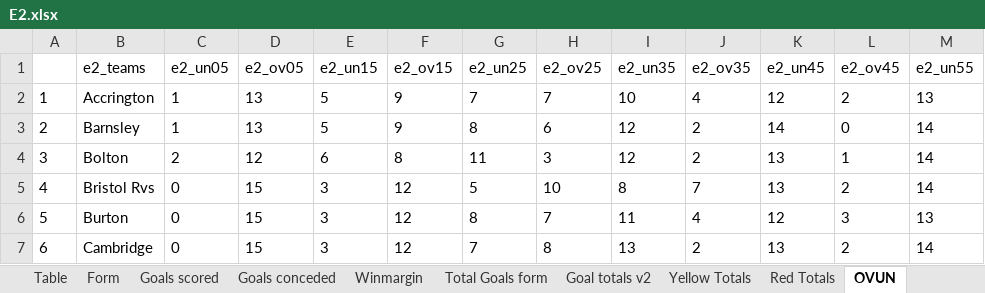
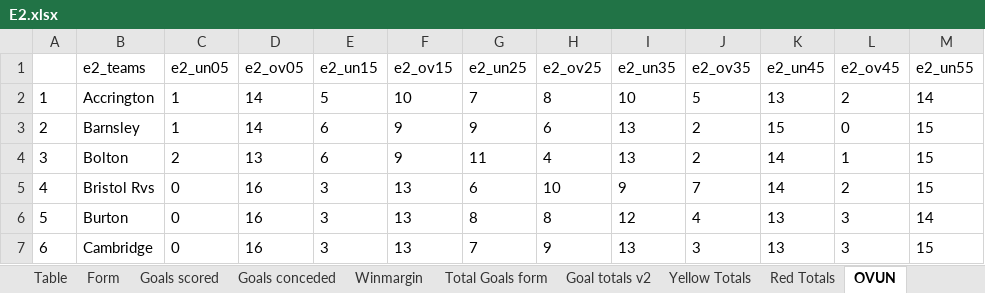
Before and after one commit to gitboyzorro5/Rsoccer, an Excel workbook: Divisions/E2.xlsx, sheet OVUN, drawn as a sheet; only a part is shown; values as stored, in another font and other column widths than the file's, no borders; the diff covers the shown part only; the diff names each change by its address in the sheet, - before the commit and + after, or states it on an @@ line.

```diff
--- a/Divisions/E2.xlsx (sheet OVUN)
+++ b/Divisions/E2.xlsx (sheet OVUN)
-D2:D3 (e2_ov05): 13
+D2:D3 (e2_ov05): 14
-F2 (e2_ov15): 9
+F2 (e2_ov15): 10
-H2 (e2_ov25): 7
+H2 (e2_ov25): 8
-J2 (e2_ov35): 4
+J2 (e2_ov35): 5
-K2 (e2_un45): 12
+K2 (e2_un45): 13
-M2 (e2_un55): 13
+M2 (e2_un55): 14
-E3 (e2_un15): 5
+E3 (e2_un15): 6
-G3 (e2_un25): 8
+G3 (e2_un25): 9
-I3:I4 (e2_un35): 12
+I3:I4 (e2_un35): 13
-K3 (e2_un45): 14
+K3 (e2_un45): 15
-M3:M5 (e2_un55): 14
+M3:M5 (e2_un55): 15
-D4 (e2_ov05): 12
+D4 (e2_ov05): 13
-F4 (e2_ov15): 8
+F4 (e2_ov15): 9
-H4 (e2_ov25): 3
+H4 (e2_ov25): 4
-K4:K5 (e2_un45): 13
+K4:K5 (e2_un45): 14
-D5:D7 (e2_ov05): 15
+D5:D7 (e2_ov05): 16
-F5:F7 (e2_ov15): 12
+F5:F7 (e2_ov15): 13
-G5 (e2_un25): 5
+G5 (e2_un25): 6
-I5 (e2_un35): 8
+I5 (e2_un35): 9
-H6 (e2_ov25): 7
+H6 (e2_ov25): 8
-I6 (e2_un35): 11
+I6 (e2_un35): 12
-K6 (e2_un45): 12
+K6 (e2_un45): 13
-M6 (e2_un55): 13
+M6 (e2_un55): 14
-H7 (e2_ov25): 8
+H7 (e2_ov25): 9
-J7 (e2_ov35): 2
+J7 (e2_ov35): 3
-L7 (e2_ov45): 2
+L7 (e2_ov45): 3
-M7 (e2_un55): 14
+M7 (e2_un55): 15
```
Also changed, not shown: 108 edited cells elsewhere in this sheet, sheet E2, sheet Winmargin, sheet Goals scored, sheet Goals conceded, sheet Total Goals form, sheet Shots Analysis, 6 more sheets, Divisions/E0.xlsx, Divisions/E3.xlsx, 35 other files.
